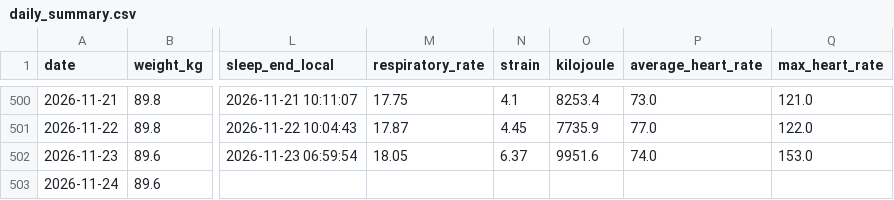
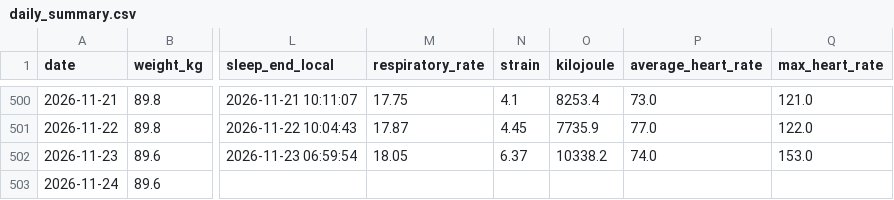
Before and after one commit to 4nd7ey-lab/whoop-public, a CSV file: daily_summary.csv, drawn as a sheet; only a part is shown, gaps mark what is left out; the diff names each change by its address in the sheet, - before the commit and + after, or states it on an @@ line.

Commit message:
mirror: update from Sheets

```diff
--- a/daily_summary.csv
+++ b/daily_summary.csv
-O502 (kilojoule): 9951.6
+O502 (kilojoule): 10338.2
```
